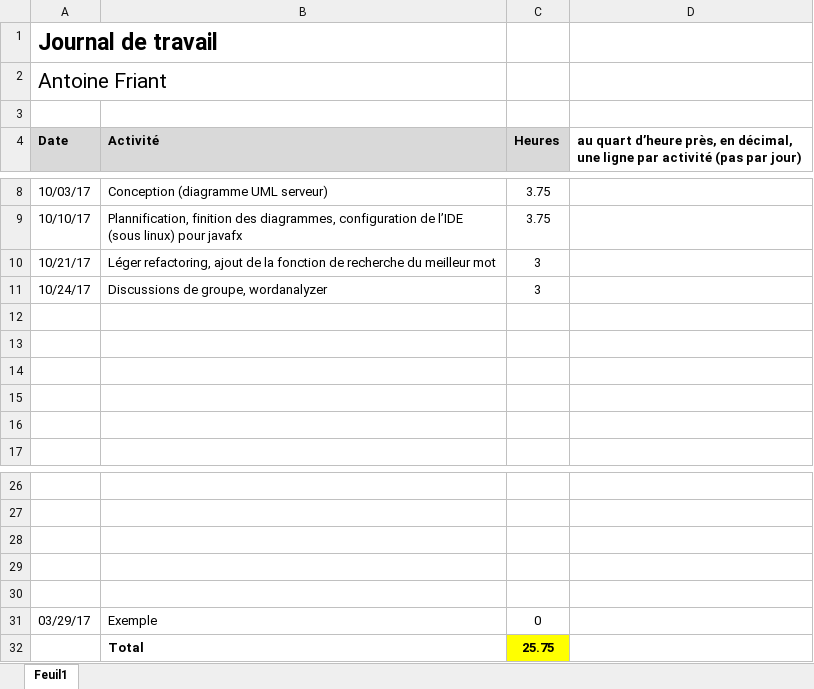
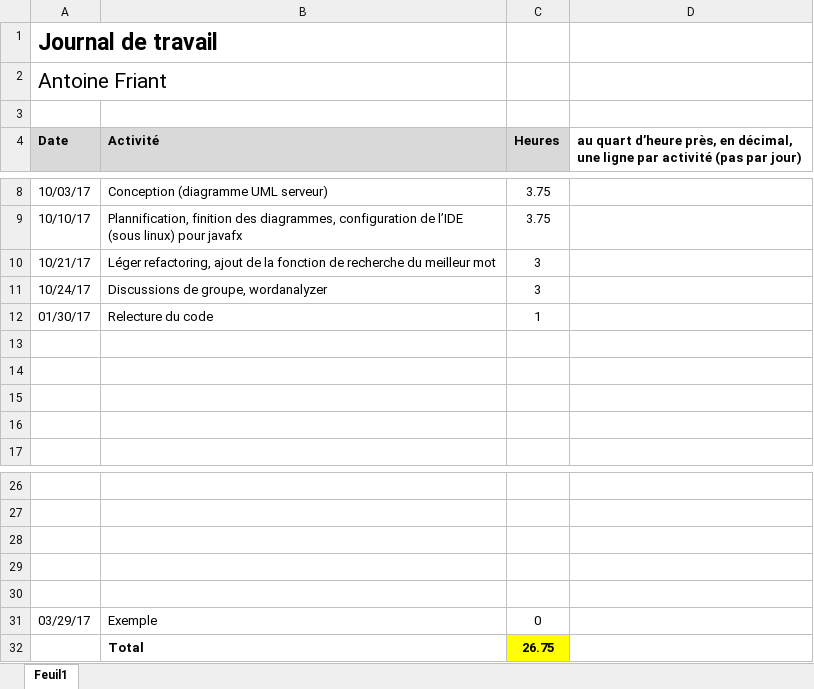
Before and after one commit to c-meier/HEIG-2017-PDG-WORDOFF, an Excel workbook: Journaux_de_travail/Antoine.xlsx, sheet Feuil1, drawn as a sheet; only a part is shown, gaps mark what is left out; values as stored, in another font and other column widths than the file's, no borders; the diff names each change by its address in the sheet, - before the commit and + after, or states it on an @@ line.

Commit message:
journal

```diff
--- a/Journaux_de_travail/Antoine.xlsx (sheet Feuil1)
+++ b/Journaux_de_travail/Antoine.xlsx (sheet Feuil1)
-row 12: (empty)
+row 12: 01/30/17 | Relecture du code | 1
-C32 (Heures): 25.75
+C32 (Heures): 26.75
```
